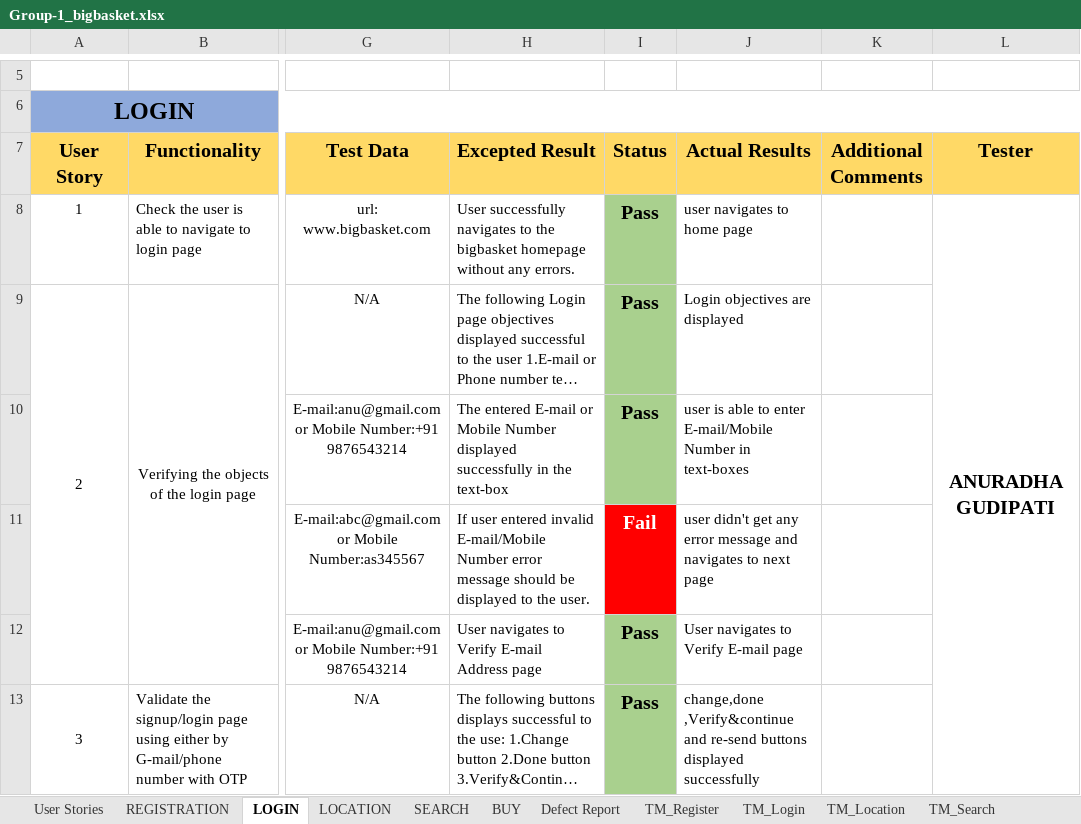
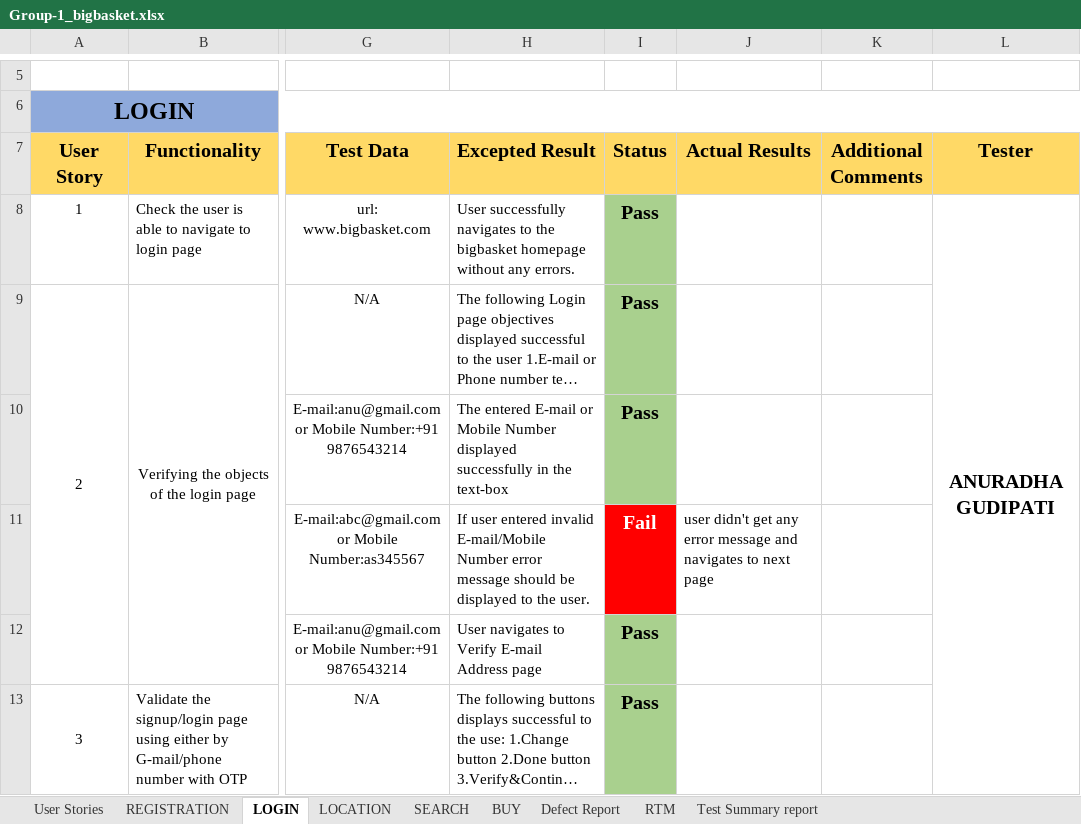
Before and after one commit to Divya-Pednekar/Group-1_bigbasket, an Excel workbook: Group-1_bigbasket.xlsx, sheet LOGIN, drawn as a sheet; only a part is shown, gaps mark what is left out; long unchanged cells end in …; values as stored, in another font and other column widths than the file's, no borders; charts and pictures and conditional formats not drawn; the diff covers the shown part only; the diff names each change by its address in the sheet, - before the commit and + after, or states it on an @@ line.

```diff
--- a/Group-1_bigbasket.xlsx (sheet LOGIN)
+++ b/Group-1_bigbasket.xlsx (sheet LOGIN)
-sheet tab: TM_Register
+sheet tab: RTM
-sheet tab: TM_Login
-sheet tab: TM_Location
-sheet tab: TM_Search
-J8 (Actual Results): user navigates to home page
+J8 (Actual Results): (empty)
-J9 (Actual Results): Login objectives are displayed
+J9 (Actual Results): (empty)
-J10 (Actual Results): user is able to enter E-mail/Mobile Number in text-boxes
+J10 (Actual Results): (empty)
-J12 (Actual Results): User navigates to Verify E-mail page
+J12 (Actual Results): (empty)
-J13 (Actual Results): change,done ,Verify&continue and re-send buttons displayed successfully
+J13 (Actual Results): (empty)
```
Also changed, not shown: 7 edited cells elsewhere in this sheet, sheet RTM, sheet SEARCH, sheet BUY, sheet LOCATION, sheet REGISTRATION, sheet Defect Report, 1 more sheet, other sheet tabs, charts or pictures.
